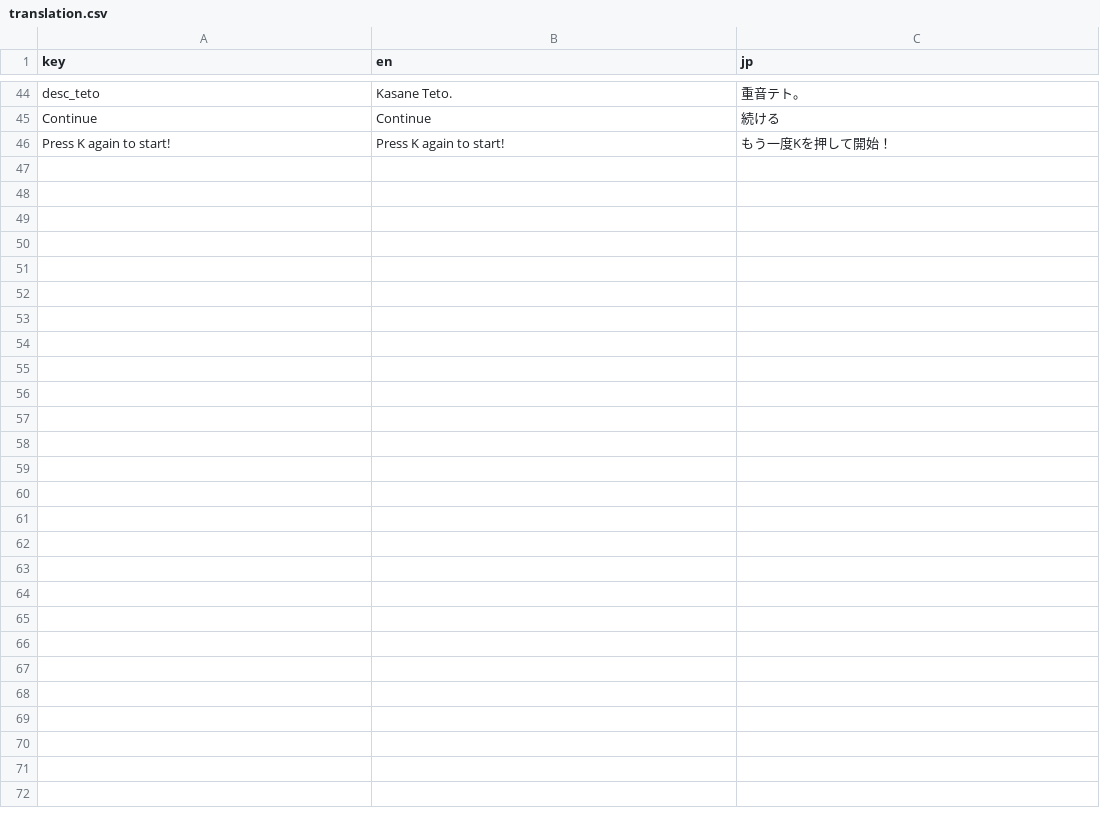
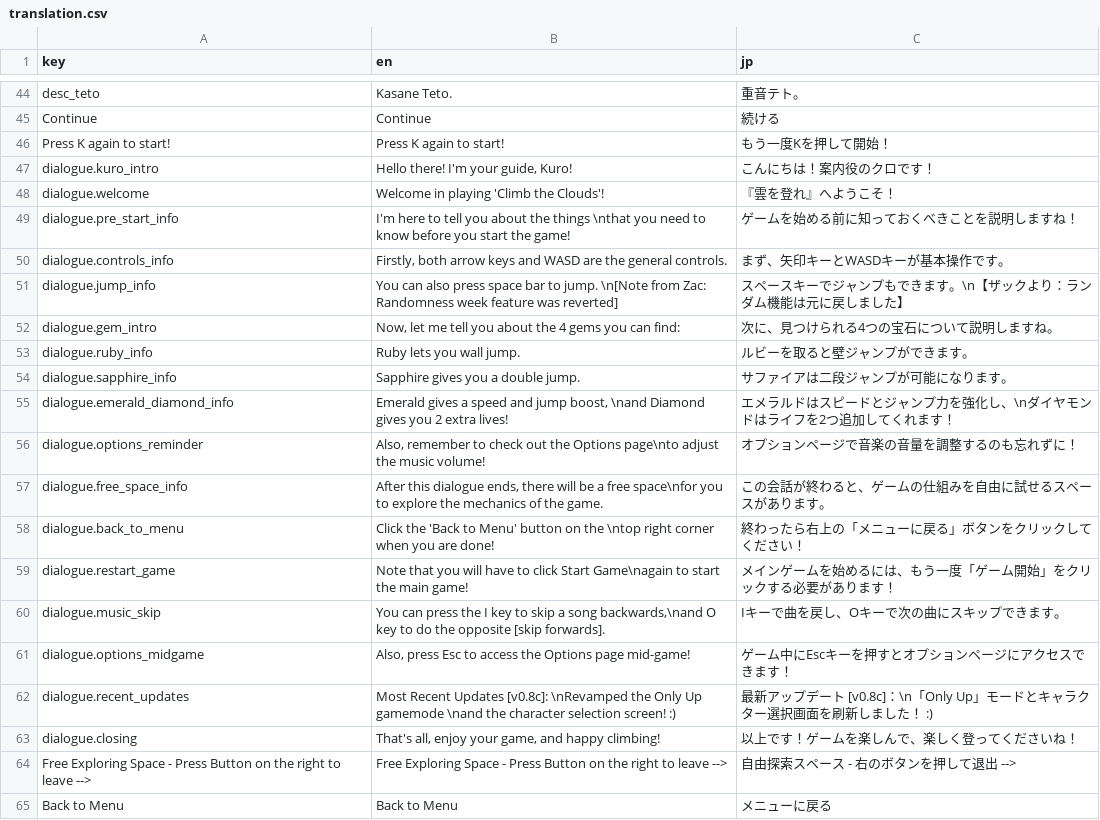
Before and after one commit to zacharytam-0411/shiba-climb-the-clouds, a CSV file: assets/translation.csv, drawn as a sheet; only a part is shown, gaps mark what is left out; the diff covers the shown part only; the diff names each change by its address in the sheet, - before the commit and + after, or states it on an @@ line.

```diff
--- a/assets/translation.csv
+++ b/assets/translation.csv
+row 47: dialogue.kuro_intro | Hello there! I'm your guide, Kuro! | こんにちは！案内役のクロです！
+row 48: dialogue.welcome | Welcome in playing 'Climb the Clouds'! | 『雲を登れ』へようこそ！
+row 49: dialogue.pre_start_info | I'm here to tell you about the things \nthat you need to know before you start the game! | ゲームを始める前に知っておくべきことを説明しますね！
+row 50: dialogue.controls_info | Firstly, both arrow keys and WASD are the general controls. | まず、矢印キーとWASDキーが基本操作です。
+row 51: dialogue.jump_info | You can also press space bar to jump. \n[Note from Zac: Randomness week feature was reverted] | スペースキーでジャンプもできます。\n【ザックより：ランダム機能は元に戻しました】
+row 52: dialogue.gem_intro | Now, let me tell you about the 4 gems you can find: | 次に、見つけられる4つの宝石について説明しますね。
+row 53: dialogue.ruby_info | Ruby lets you wall jump. | ルビーを取ると壁ジャンプができます。
+row 54: dialogue.sapphire_info | Sapphire gives you a double jump. | サファイアは二段ジャンプが可能になります。
+row 55: dialogue.emerald_diamond_info | Emerald gives a speed and jump boost, \nand Diamond gives you 2 extra lives! | エメラルドはスピードとジャンプ力を強化し、\nダイヤモンドはライフを2つ追加してくれます！
+row 56: dialogue.options_reminder | Also, remember to check out the Options page\nto adjust the music volume! | オプションページで音楽の音量を調整するのも忘れずに！
+row 57: dialogue.free_space_info | After this dialogue ends, there will be a free space\nfor you to explore the mechanics of the game. | この会話が終わると、ゲームの仕組みを自由に試せるスペースがあります。
+row 58: dialogue.back_to_menu | Click the 'Back to Menu' button on the \ntop right corner when you are done! | 終わったら右上の「メニューに戻る」ボタンをクリックしてください！
+row 59: dialogue.restart_game | Note that you will have to click Start Game\nagain to start the main game! | メインゲームを始めるには、もう一度「ゲーム開始」をクリックする必要があります！
+row 60: dialogue.music_skip | You can press the I key to skip a song backwards,\nand O key to do the opposite [skip forwards]. | Iキーで曲を戻し、Oキーで次の曲にスキップできます。
+row 61: dialogue.options_midgame | Also, press Esc to access the Options page mid-game! | ゲーム中にEscキーを押すとオプションページにアクセスできます！
+row 62: dialogue.recent_updates | Most Recent Updates [v0.8c]: \nRevamped the Only Up gamemode \nand the character selection screen! :) | 最新アップデート [v0.8c]：\n「Only Up」モードとキャラクター選択画面を刷新しました！ :)
+row 63: dialogue.closing | That's all, enjoy your game, and happy climbing! | 以上です！ゲームを楽しんで、楽しく登ってくださいね！
+row 64: Free Exploring Space - Press Button on the right to leave --> | Free Exploring Space - Press Button on the right to leave --> | 自由探索スペース - 右のボタンを押して退出 -->
+row 65: Back to Menu | Back to Menu | メニューに戻る
```
Also changed, not shown: 19 added rows elsewhere in this file, 12 other files.
